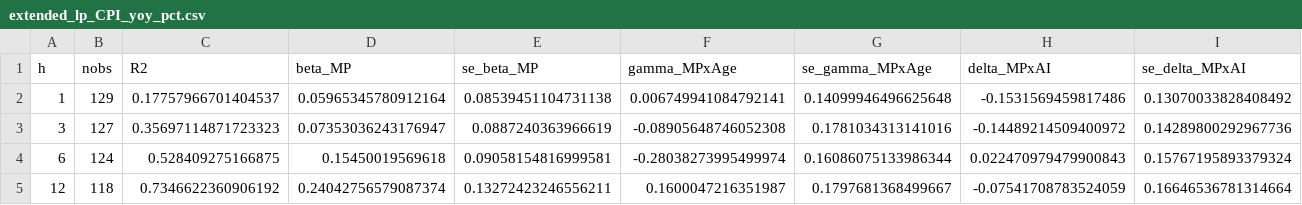
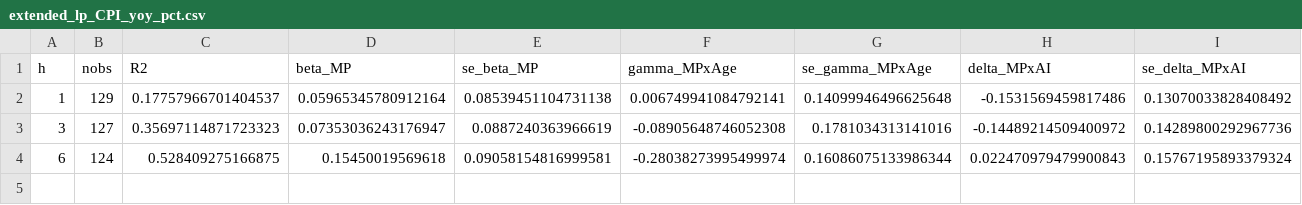
Before and after one commit to TrungAnh1812/SEACEN-research, a CSV file: extended_lp_CPI_yoy_pct.csv, drawn as a sheet.

```diff
--- a/extended_lp_CPI_yoy_pct.csv
+++ b/extended_lp_CPI_yoy_pct.csv
@@ -4,2 +4 @@ h,nobs,R2,beta_MP,se_beta_MP,gamma_MPxAge,se_gamma_MPxAge,delta_MPxAI,se_delta_M
 6,124,0.528409275166875,0.15450019569618,0.09058154816999581,-0.28038273995499974,0.16086075133986344,0.022470979479900843,0.15767195893379324
-12,118,0.7346622360906192,0.24042756579087374,0.13272423246556211,0.1600047216351987,0.1797681368499667,-0.07541708783524059,0.16646536781314664
```
Also changed, not shown: extended_lp_IIP_yoy_pct.csv, 4 other files.
